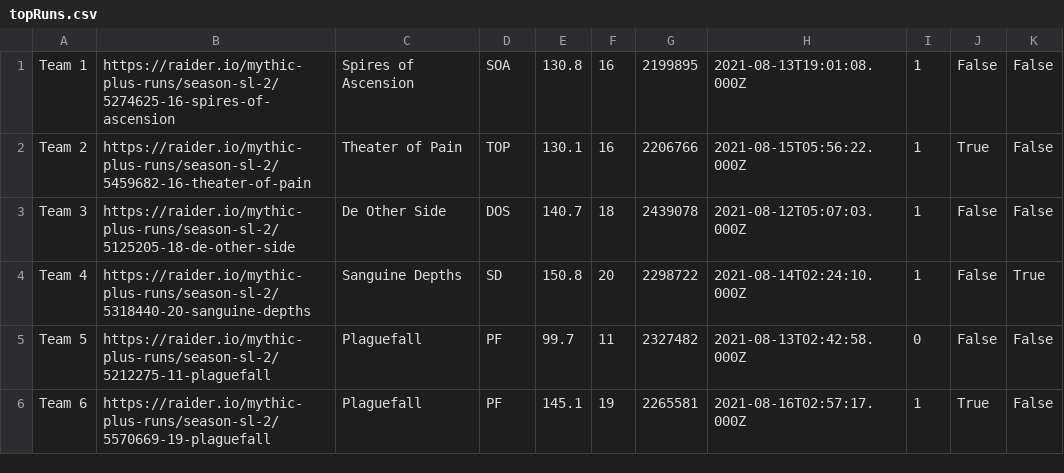
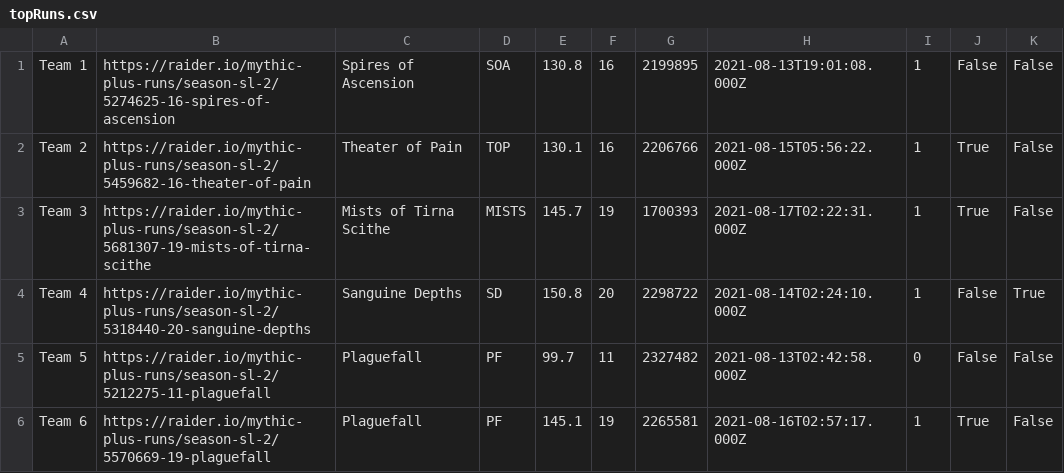
Before and after one commit to 4very/mplus_leaderboard, a CSV file: data/topRuns.csv, drawn as a sheet.

```diff
--- a/data/topRuns.csv
+++ b/data/topRuns.csv
@@ -2,3 +2,3 @@ Team 1,https://raider.io/mythic-plus-runs/season-sl-2/5274625-16-spires-of-ascen
 Team 2,https://raider.io/mythic-plus-runs/season-sl-2/5459682-16-theater-of-pain,Theater of Pain,TOP,130.1,16,2206766,2021-08-15T05:56:22.000Z,1,True,False,
-Team 3,https://raider.io/mythic-plus-runs/season-sl-2/5125205-18-de-other-side,De Other Side,DOS,140.7,18,2439078,2021-08-12T05:07:03.000Z,1,False,False,
+Team 3,https://raider.io/mythic-plus-runs/season-sl-2/5681307-19-mists-of-tirna-scithe,Mists of Tirna Scithe,MISTS,145.7,19,1700393,2021-08-17T02:22:31.000Z,1,True,False,
 Team 4,https://raider.io/mythic-plus-runs/season-sl-2/5318440-20-sanguine-depths,Sanguine Depths,SD,150.8,20,2298722,2021-08-14T02:24:10.000Z,1,False,True,
```
Also changed, not shown: data/runs.csv, data/teams.csv, 1 other file.
